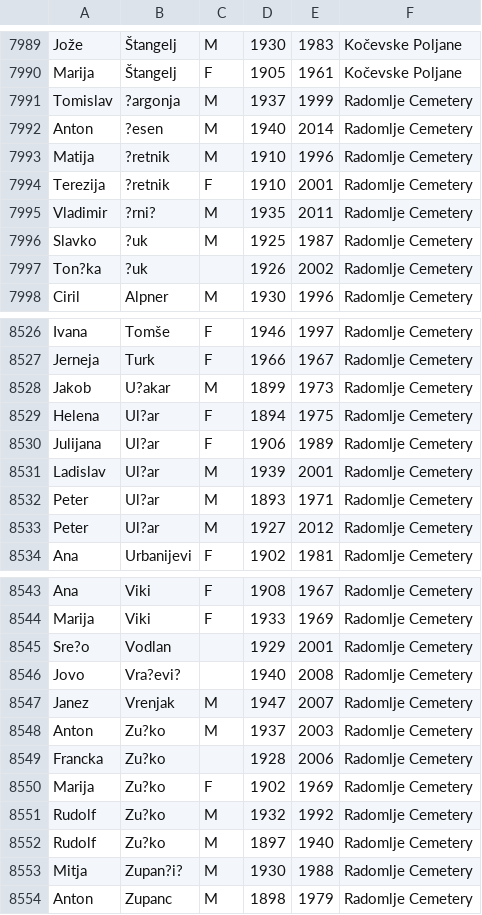
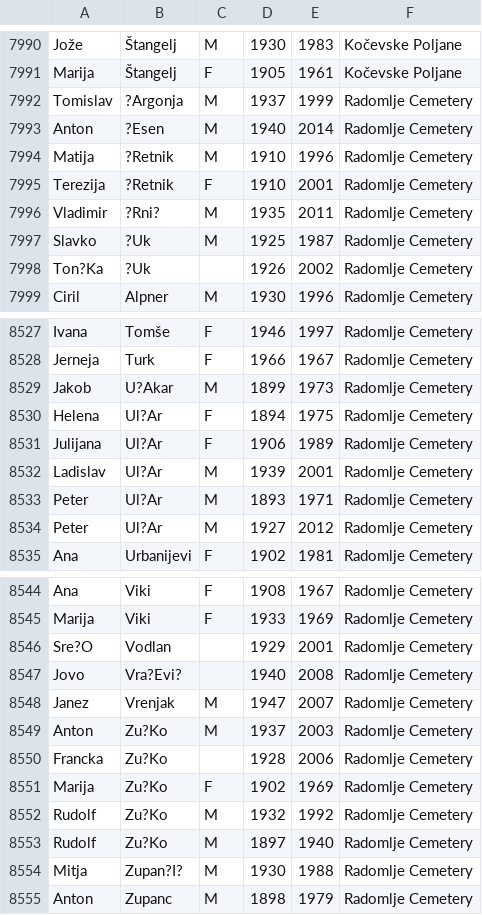
Before and after one commit to matejm/analiza-podatkov, a CSV file: data/cleaned/data.csv, drawn as a sheet; only a part is shown, gaps mark what is left out; the diff covers the shown part only.

```diff
--- a/data/cleaned/data.csv
+++ b/data/cleaned/data.csv
@@ -7990,9 +7991,9 @@ Jože,Štangelj,M,1930,1983,Kočevske Poljane
 Marija,Štangelj,F,1905,1961,Kočevske Poljane
-Tomislav,?argonja,M,1937,1999,Radomlje Cemetery
-Anton,?esen,M,1940,2014,Radomlje Cemetery
-Matija,?retnik,M,1910,1996,Radomlje Cemetery
-Terezija,?retnik,F,1910,2001,Radomlje Cemetery
-Vladimir,?rni?,M,1935,2011,Radomlje Cemetery
-Slavko,?uk,M,1925,1987,Radomlje Cemetery
-Ton?ka,?uk,,1926,2002,Radomlje Cemetery
+Tomislav,?Argonja,M,1937,1999,Radomlje Cemetery
+Anton,?Esen,M,1940,2014,Radomlje Cemetery
+Matija,?Retnik,M,1910,1996,Radomlje Cemetery
+Terezija,?Retnik,F,1910,2001,Radomlje Cemetery
+Vladimir,?Rni?,M,1935,2011,Radomlje Cemetery
+Slavko,?Uk,M,1925,1987,Radomlje Cemetery
+Ton?Ka,?Uk,,1926,2002,Radomlje Cemetery
 Ciril,Alpner,M,1930,1996,Radomlje Cemetery
@@ -8527,8 +8528,8 @@ Ivana,Tomše,F,1946,1997,Radomlje Cemetery
 Jerneja,Turk,F,1966,1967,Radomlje Cemetery
-Jakob,U?akar,M,1899,1973,Radomlje Cemetery
-Helena,Ul?ar,F,1894,1975,Radomlje Cemetery
-Julijana,Ul?ar,F,1906,1989,Radomlje Cemetery
-Ladislav,Ul?ar,M,1939,2001,Radomlje Cemetery
-Peter,Ul?ar,M,1893,1971,Radomlje Cemetery
-Peter,Ul?ar,M,1927,2012,Radomlje Cemetery
+Jakob,U?Akar,M,1899,1973,Radomlje Cemetery
+Helena,Ul?Ar,F,1894,1975,Radomlje Cemetery
+Julijana,Ul?Ar,F,1906,1989,Radomlje Cemetery
+Ladislav,Ul?Ar,M,1939,2001,Radomlje Cemetery
+Peter,Ul?Ar,M,1893,1971,Radomlje Cemetery
+Peter,Ul?Ar,M,1927,2012,Radomlje Cemetery
 Ana,Urbanijevi,F,1902,1981,Radomlje Cemetery
@@ -8544,11 +8545,11 @@ Ana,Viki,F,1908,1967,Radomlje Cemetery
 Marija,Viki,F,1933,1969,Radomlje Cemetery
-Sre?o,Vodlan,,1929,2001,Radomlje Cemetery
-Jovo,Vra?evi?,,1940,2008,Radomlje Cemetery
+Sre?O,Vodlan,,1929,2001,Radomlje Cemetery
+Jovo,Vra?Evi?,,1940,2008,Radomlje Cemetery
 Janez,Vrenjak,M,1947,2007,Radomlje Cemetery
-Anton,Zu?ko,M,1937,2003,Radomlje Cemetery
-Francka,Zu?ko,,1928,2006,Radomlje Cemetery
-Marija,Zu?ko,F,1902,1969,Radomlje Cemetery
-Rudolf,Zu?ko,M,1932,1992,Radomlje Cemetery
-Rudolf,Zu?ko,M,1897,1940,Radomlje Cemetery
-Mitja,Zupan?i?,M,1930,1988,Radomlje Cemetery
+Anton,Zu?Ko,M,1937,2003,Radomlje Cemetery
+Francka,Zu?Ko,,1928,2006,Radomlje Cemetery
+Marija,Zu?Ko,F,1902,1969,Radomlje Cemetery
+Rudolf,Zu?Ko,M,1932,1992,Radomlje Cemetery
+Rudolf,Zu?Ko,M,1897,1940,Radomlje Cemetery
+Mitja,Zupan?I?,M,1930,1988,Radomlje Cemetery
 Anton,Zupanc,M,1898,1979,Radomlje Cemetery
```
Also changed, not shown: 1 added row and 123 edited cells elsewhere in this file, 4 other files.
